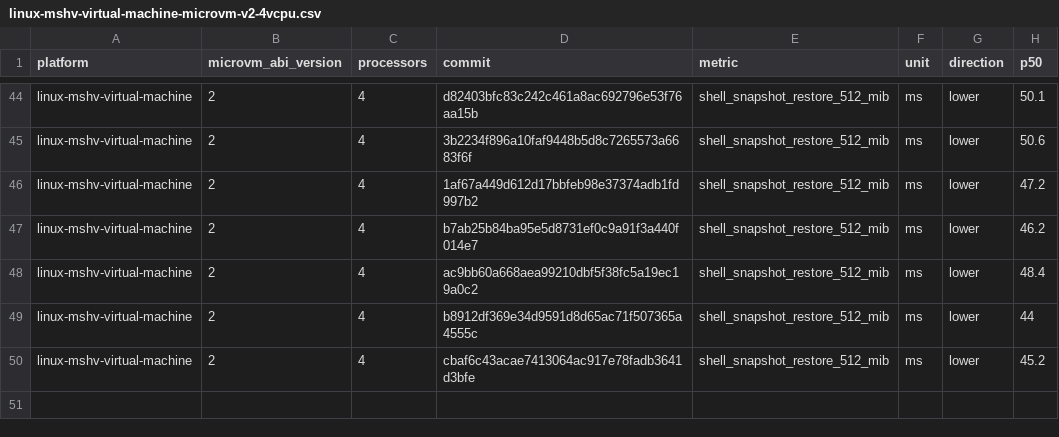
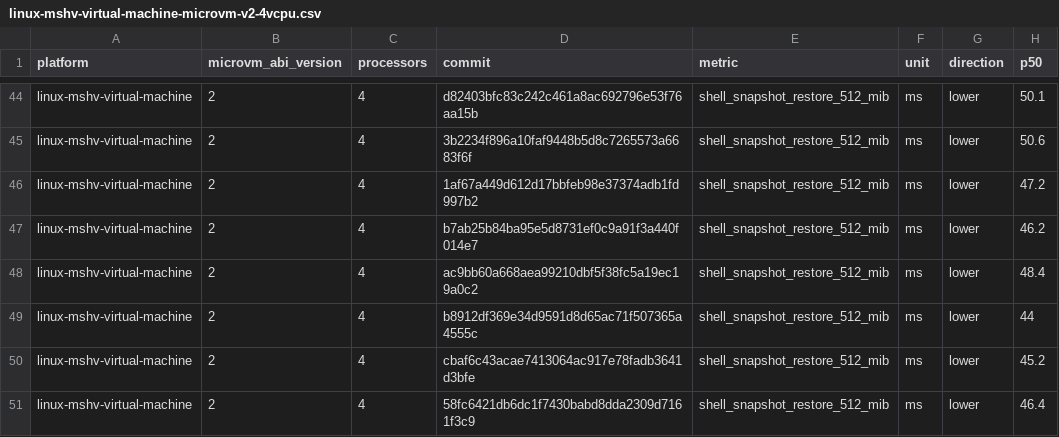
Before and after one commit to microsoft/nvx, a CSV file: data/linux-mshv-virtual-machine-microvm-v2-4vcpu.csv, drawn as a sheet; only a part is shown, gaps mark what is left out.

```diff
--- a/data/linux-mshv-virtual-machine-microvm-v2-4vcpu.csv
+++ b/data/linux-mshv-virtual-machine-microvm-v2-4vcpu.csv
@@ -50 +50,2 @@ linux-mshv-virtual-machine,2,4,b8912df369e34d9591d8d65ac71f507365a4555c,shell_sn
 linux-mshv-virtual-machine,2,4,cbaf6c43acae7413064ac917e78fadb3641d3bfe,shell_snapshot_restore_512_mib,ms,lower,45.2
+linux-mshv-virtual-machine,2,4,58fc6421db6dc1f7430babd8dda2309d7161f3c9,shell_snapshot_restore_512_mib,ms,lower,46.4
```
Also changed, not shown: data/linux-kvm-virtual-machine-microvm-v2-1vcpu.csv, data/linux-mshv-virtual-machine-microvm-v2-1vcpu.csv, 9 other files.
